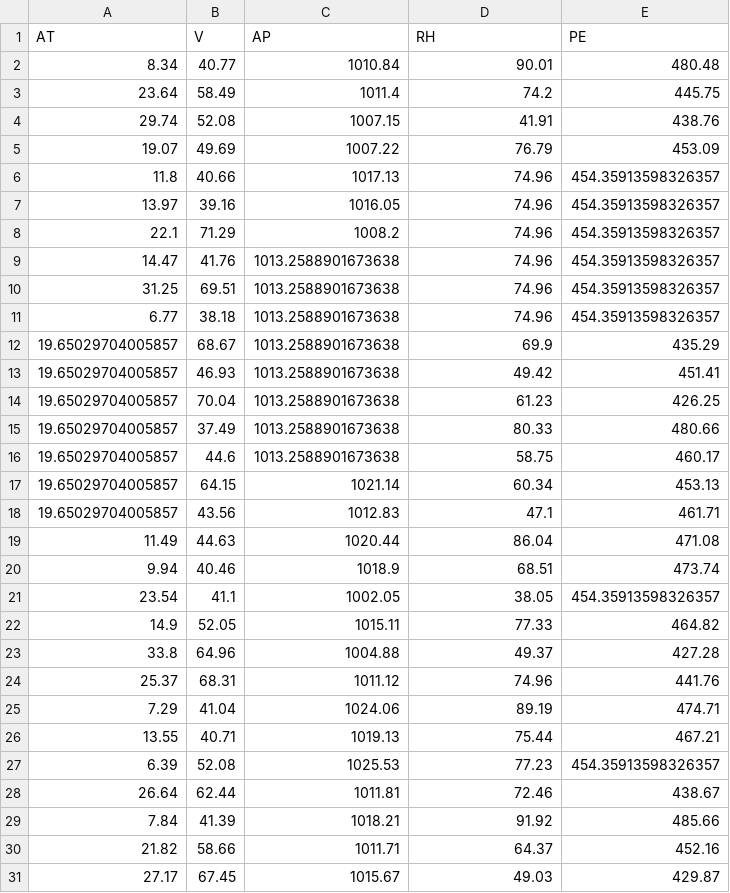
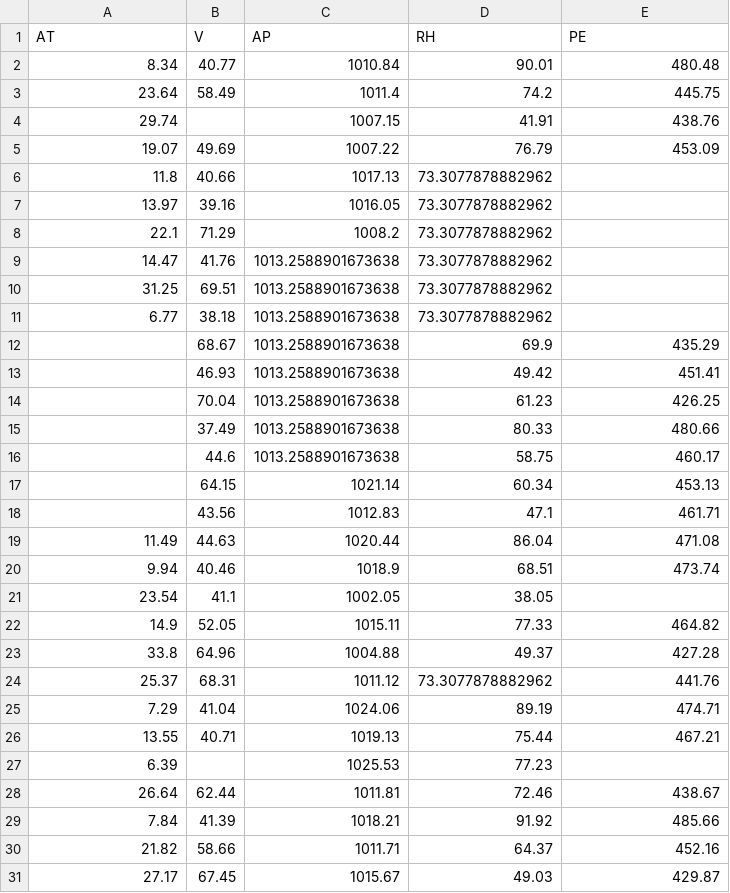
Before and after one commit to Mojo-lab/DataCompletion, a CSV file: static/file_uploads/filled_datasets/govy/Folds5x2_pp.csv, drawn as a sheet; only a part is shown.

Commit message:
updated filled value table in fill na html file

```diff
--- a/static/file_uploads/filled_datasets/govy/Folds5x2_pp.csv
+++ b/static/file_uploads/filled_datasets/govy/Folds5x2_pp.csv
@@ -3,26 +3,26 @@ AT,V,AP,RH,PE
 23.64,58.49,1011.4,74.2,445.75
-29.74,52.08,1007.15,41.91,438.76
+29.74,,1007.15,41.91,438.76
 19.07,49.69,1007.22,76.79,453.09
-11.8,40.66,1017.13,74.96,454.35913598326357
-13.97,39.16,1016.05,74.96,454.35913598326357
-22.1,71.29,1008.2,74.96,454.35913598326357
-14.47,41.76,1013.2588901673638,74.96,454.35913598326357
-31.25,69.51,1013.2588901673638,74.96,454.35913598326357
-6.77,38.18,1013.2588901673638,74.96,454.35913598326357
-19.65029704005857,68.67,1013.2588901673638,69.9,435.29
-19.65029704005857,46.93,1013.2588901673638,49.42,451.41
-19.65029704005857,70.04,1013.2588901673638,61.23,426.25
-19.65029704005857,37.49,1013.2588901673638,80.33,480.66
-19.65029704005857,44.6,1013.2588901673638,58.75,460.17
-19.65029704005857,64.15,1021.14,60.34,453.13
-19.65029704005857,43.56,1012.83,47.1,461.71
+11.8,40.66,1017.13,73.3077878882962,
+13.97,39.16,1016.05,73.3077878882962,
+22.1,71.29,1008.2,73.3077878882962,
+14.47,41.76,1013.2588901673638,73.3077878882962,
+31.25,69.51,1013.2588901673638,73.3077878882962,
+6.77,38.18,1013.2588901673638,73.3077878882962,
+,68.67,1013.2588901673638,69.9,435.29
+,46.93,1013.2588901673638,49.42,451.41
+,70.04,1013.2588901673638,61.23,426.25
+,37.49,1013.2588901673638,80.33,480.66
+,44.6,1013.2588901673638,58.75,460.17
+,64.15,1021.14,60.34,453.13
+,43.56,1012.83,47.1,461.71
 11.49,44.63,1020.44,86.04,471.08
 9.94,40.46,1018.9,68.51,473.74
-23.54,41.1,1002.05,38.05,454.35913598326357
+23.54,41.1,1002.05,38.05,
 14.9,52.05,1015.11,77.33,464.82
 33.8,64.96,1004.88,49.37,427.28
-25.37,68.31,1011.12,74.96,441.76
+25.37,68.31,1011.12,73.3077878882962,441.76
 7.29,41.04,1024.06,89.19,474.71
 13.55,40.71,1019.13,75.44,467.21
-6.39,52.08,1025.53,77.23,454.35913598326357
+6.39,,1025.53,77.23,
 26.64,62.44,1011.81,72.46,438.67
```
Also changed, not shown: 3 other files.
